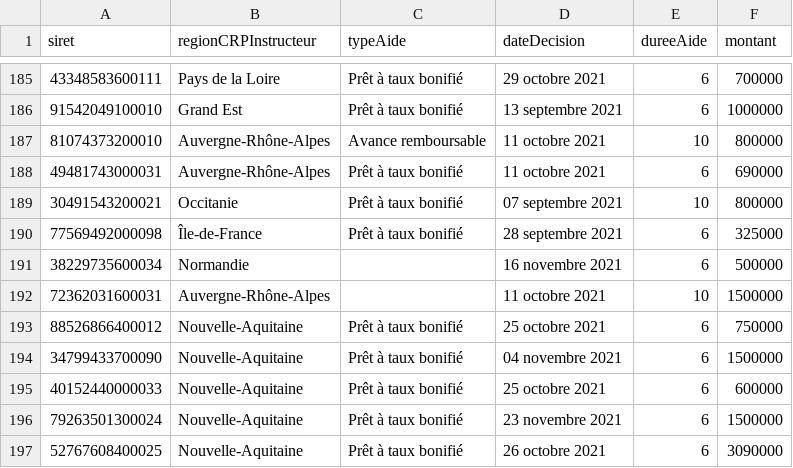
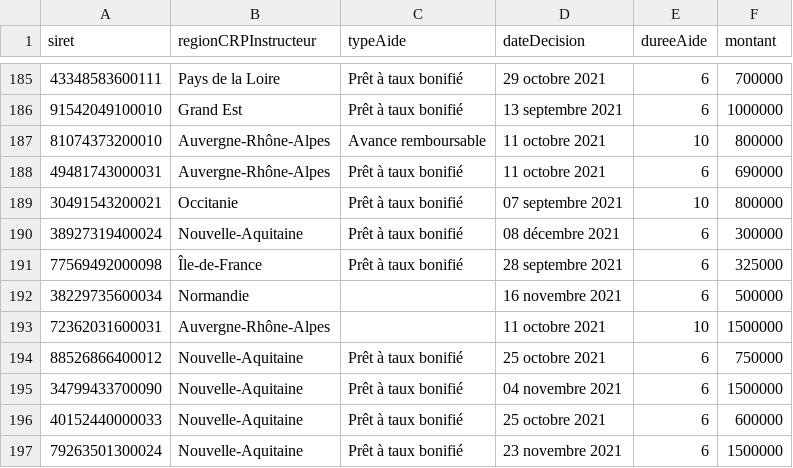
Before and after one commit to chrnin/arpbDge, a CSV file: arpb.csv, drawn as a sheet; only a part is shown, gaps mark what is left out; the shorter side is filled out with more unchanged rows; the diff names each change by its address in the sheet, - before the commit and + after, or states it on an @@ line.

Commit message:
New data at 2021-12-14T06:25:55Z [skip ci]

```diff
--- a/arpb.csv
+++ b/arpb.csv
+row 190: 38927319400024 | Nouvelle-Aquitaine | Prêt à taux bonifié | 08 décembre 2021 | 6 | 300000
```
